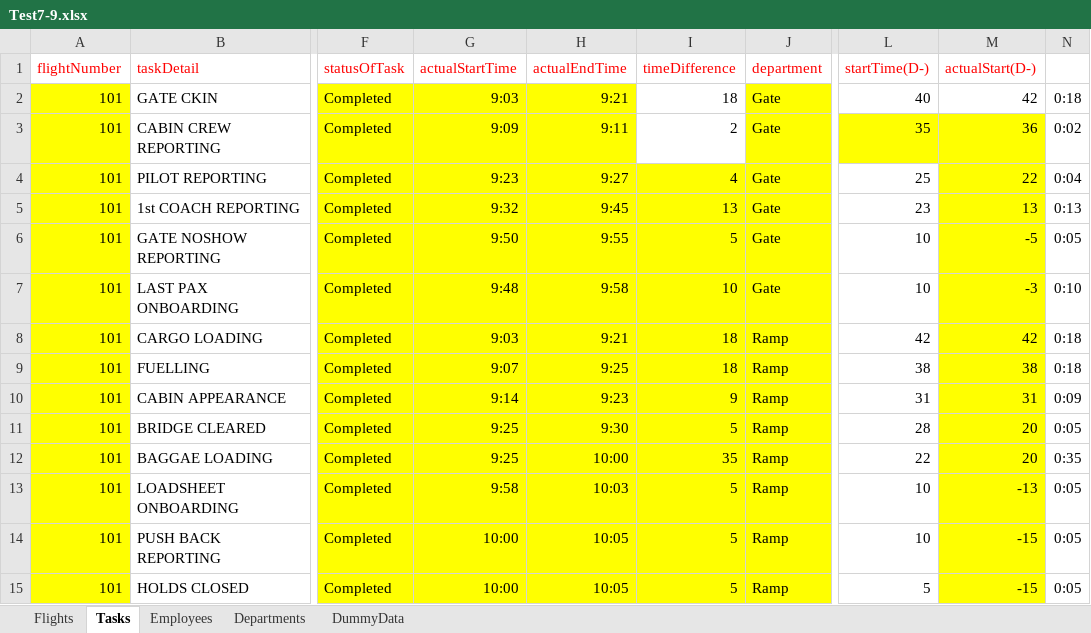
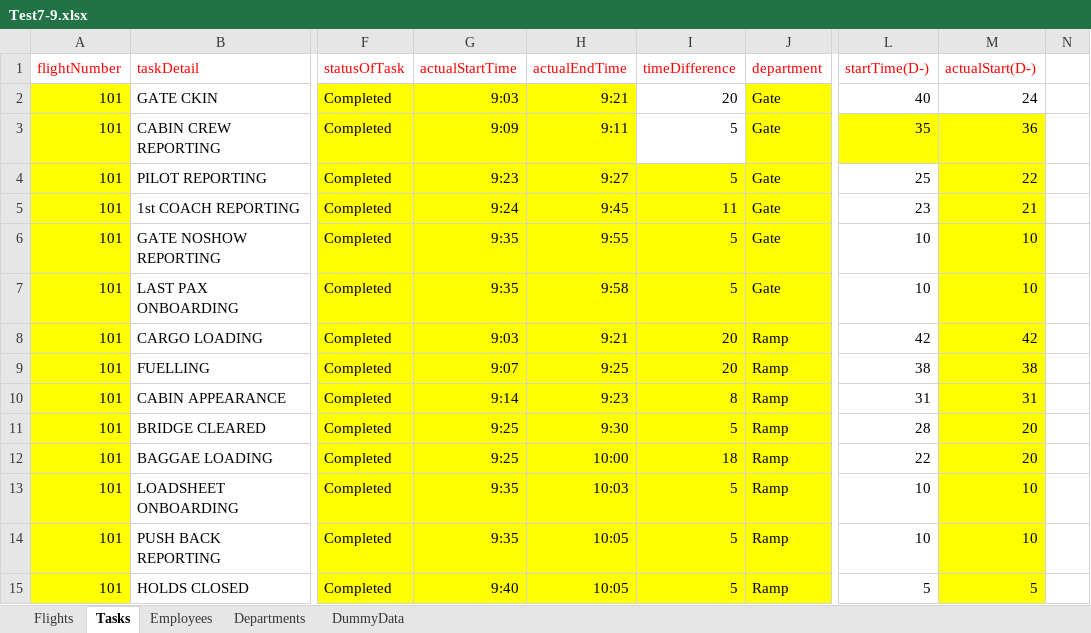
Before and after one commit to tharun-d/OneTimeProgress, an Excel workbook: OneTimeProgress/UploadFiles/Test7-9.xlsx, sheet Tasks, drawn as a sheet; only a part is shown, gaps mark what is left out; values as stored, in another font and other column widths than the file's, no borders; the diff covers the shown part only; the diff names each change by its address in the sheet, - before the commit and + after, or states it on an @@ line.

```diff
--- a/OneTimeProgress/UploadFiles/Test7-9.xlsx (sheet Tasks)
+++ b/OneTimeProgress/UploadFiles/Test7-9.xlsx (sheet Tasks)
-I2 (timeDifference): 18
+I2 (timeDifference): 20
-M2 (actualStart(D-)): 42
+M2 (actualStart(D-)): 24
-N2: 0:18
+N2: (empty)
-I3 (timeDifference): 2
+I3 (timeDifference): 5
-N3: 0:02
+N3: (empty)
-I4 (timeDifference): 4
+I4 (timeDifference): 5
-N4: 0:04
+N4: (empty)
-G5 (actualStartTime): 9:32
+G5 (actualStartTime): 9:24
-I5 (timeDifference): 13
+I5 (timeDifference): 11
-M5 (actualStart(D-)): 13
+M5 (actualStart(D-)): 21
-N5: 0:13
+N5: (empty)
-G6 (actualStartTime): 9:50
+G6 (actualStartTime): 9:35
-M6 (actualStart(D-)): -5
+M6 (actualStart(D-)): 10
-N6: 0:05
+N6: (empty)
-G7 (actualStartTime): 9:48
+G7 (actualStartTime): 9:35
-I7 (timeDifference): 10
+I7 (timeDifference): 5
-M7 (actualStart(D-)): -3
+M7 (actualStart(D-)): 10
-N7: 0:10
+N7: (empty)
-I8:I9 (timeDifference): 18
+I8:I9 (timeDifference): 20
-N8:N9: 0:18
+N8:N9: (empty)
-I10 (timeDifference): 9
+I10 (timeDifference): 8
-N10: 0:09
+N10: (empty)
-N11: 0:05
+N11: (empty)
-I12 (timeDifference): 35
+I12 (timeDifference): 18
-N12: 0:35
+N12: (empty)
-G13 (actualStartTime): 9:58
+G13 (actualStartTime): 9:35
-M13 (actualStart(D-)): -13
+M13 (actualStart(D-)): 10
-N13:N15: 0:05
+N13:N15: (empty)
-G14 (actualStartTime): 10:00
+G14 (actualStartTime): 9:35
-M14 (actualStart(D-)): -15
+M14 (actualStart(D-)): 10
-G15 (actualStartTime): 10:00
+G15 (actualStartTime): 9:40
-M15 (actualStart(D-)): -15
+M15 (actualStart(D-)): 5
```
Also changed, not shown: 50 edited cells elsewhere in this sheet, 4 other files.
